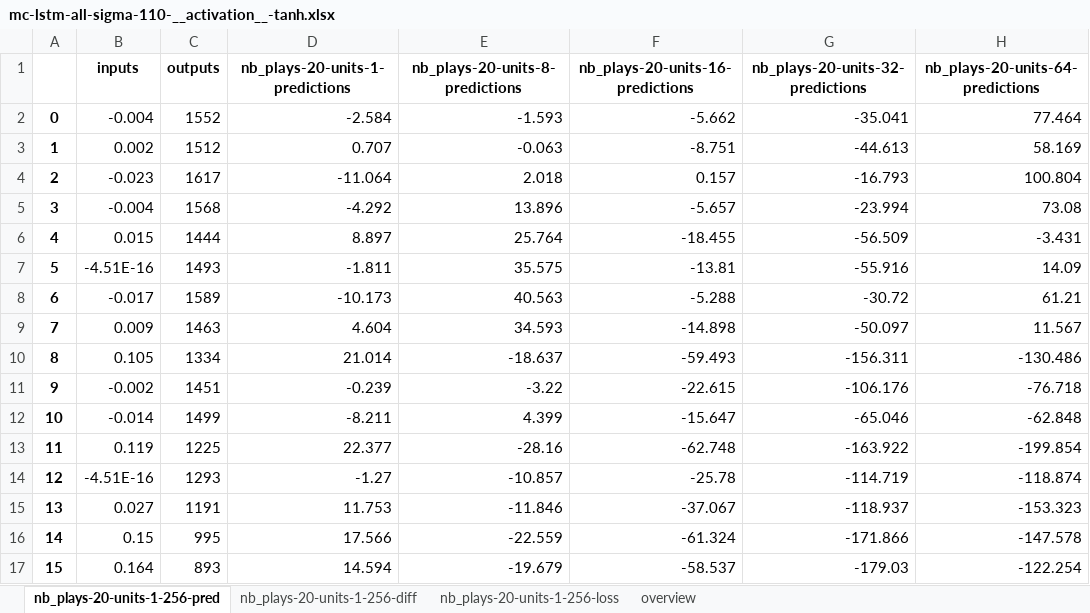
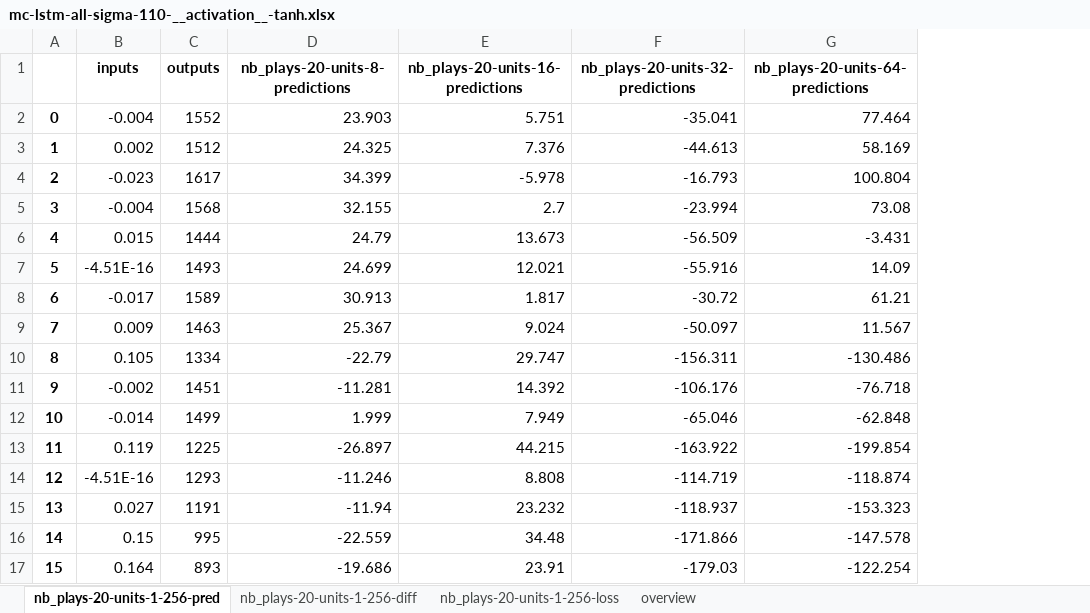
Before and after one commit to chenzongxiong/fen, an Excel workbook: new-dataset/lstm/diff_weights/method-sin/mc-lstm-all-sigma-110-__activation__-tanh.xlsx, sheet nb_plays-20-units-1-256-pred, drawn as a sheet; only a part is shown; values as stored, in another font and other column widths than the file's, no borders; removed rows and columns are numbered as before the commit, all else as after; the diff covers the shown part only; the diff names each change by its address in the sheet, - before the commit and + after, or states it on an @@ line.

```diff
--- a/new-dataset/lstm/diff_weights/method-sin/mc-lstm-all-sigma-110-__activation__-tanh.xlsx (sheet nb_plays-20-units-1-256-pred)
+++ b/new-dataset/lstm/diff_weights/method-sin/mc-lstm-all-sigma-110-__activation__-tanh.xlsx (sheet nb_plays-20-units-1-256-pred)
-column D (nb_plays-20-units-1-predictions), rows 2-17: -2.584 | 0.707 | -11.064 | -4.292 | 8.897 | -1.811 | -10.173 | 4.604 | 21.014 | -0.239 | -8.211 | 22.377 | -1.27 | 11.753 | 17.566 | 14.594
-D2 (nb_plays-20-units-8-predictions): -1.593
+D2 (nb_plays-20-units-8-predictions): 23.903
-E2 (nb_plays-20-units-16-predictions): -5.662
+E2 (nb_plays-20-units-16-predictions): 5.751
-D3 (nb_plays-20-units-8-predictions): -0.063
+D3 (nb_plays-20-units-8-predictions): 24.325
-E3 (nb_plays-20-units-16-predictions): -8.751
+E3 (nb_plays-20-units-16-predictions): 7.376
-D4 (nb_plays-20-units-8-predictions): 2.018
+D4 (nb_plays-20-units-8-predictions): 34.399
-E4 (nb_plays-20-units-16-predictions): 0.157
+E4 (nb_plays-20-units-16-predictions): -5.978
-D5 (nb_plays-20-units-8-predictions): 13.896
+D5 (nb_plays-20-units-8-predictions): 32.155
-E5 (nb_plays-20-units-16-predictions): -5.657
+E5 (nb_plays-20-units-16-predictions): 2.7
-D6 (nb_plays-20-units-8-predictions): 25.764
+D6 (nb_plays-20-units-8-predictions): 24.79
-E6 (nb_plays-20-units-16-predictions): -18.455
+E6 (nb_plays-20-units-16-predictions): 13.673
-D7 (nb_plays-20-units-8-predictions): 35.575
+D7 (nb_plays-20-units-8-predictions): 24.699
-E7 (nb_plays-20-units-16-predictions): -13.81
+E7 (nb_plays-20-units-16-predictions): 12.021
-D8 (nb_plays-20-units-8-predictions): 40.563
+D8 (nb_plays-20-units-8-predictions): 30.913
-E8 (nb_plays-20-units-16-predictions): -5.288
+E8 (nb_plays-20-units-16-predictions): 1.817
-D9 (nb_plays-20-units-8-predictions): 34.593
+D9 (nb_plays-20-units-8-predictions): 25.367
-E9 (nb_plays-20-units-16-predictions): -14.898
+E9 (nb_plays-20-units-16-predictions): 9.024
-D10 (nb_plays-20-units-8-predictions): -18.637
+D10 (nb_plays-20-units-8-predictions): -22.79
-E10 (nb_plays-20-units-16-predictions): -59.493
+E10 (nb_plays-20-units-16-predictions): 29.747
-D11 (nb_plays-20-units-8-predictions): -3.22
+D11 (nb_plays-20-units-8-predictions): -11.281
-E11 (nb_plays-20-units-16-predictions): -22.615
+E11 (nb_plays-20-units-16-predictions): 14.392
-D12 (nb_plays-20-units-8-predictions): 4.399
+D12 (nb_plays-20-units-8-predictions): 1.999
-E12 (nb_plays-20-units-16-predictions): -15.647
+E12 (nb_plays-20-units-16-predictions): 7.949
-D13 (nb_plays-20-units-8-predictions): -28.16
+D13 (nb_plays-20-units-8-predictions): -26.897
-E13 (nb_plays-20-units-16-predictions): -62.748
+E13 (nb_plays-20-units-16-predictions): 44.215
-D14 (nb_plays-20-units-8-predictions): -10.857
+D14 (nb_plays-20-units-8-predictions): -11.246
-E14 (nb_plays-20-units-16-predictions): -25.78
+E14 (nb_plays-20-units-16-predictions): 8.808
-D15 (nb_plays-20-units-8-predictions): -11.846
+D15 (nb_plays-20-units-8-predictions): -11.94
-E15 (nb_plays-20-units-16-predictions): -37.067
+E15 (nb_plays-20-units-16-predictions): 23.232
-E16 (nb_plays-20-units-16-predictions): -61.324
+E16 (nb_plays-20-units-16-predictions): 34.48
-D17 (nb_plays-20-units-8-predictions): -19.679
+D17 (nb_plays-20-units-8-predictions): -19.686
-E17 (nb_plays-20-units-16-predictions): -58.537
+E17 (nb_plays-20-units-16-predictions): 23.91
```
Also changed, not shown: 502 edited cells elsewhere in this sheet, sheet nb_plays-20-units-1-256-diff, sheet overview, sheet nb_plays-20-units-1-256-loss, 25 other files.
